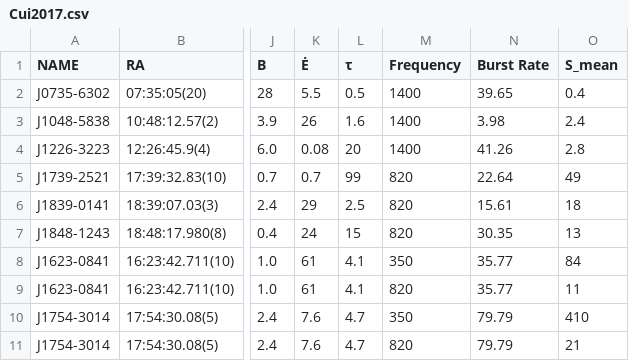
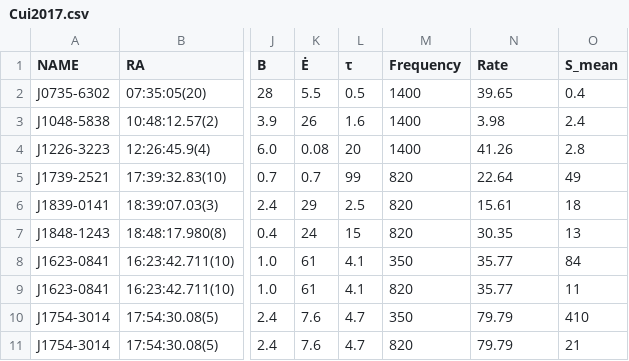
Before and after one commit to David-McKenna/RRATCat, a CSV file: rratcat/data/Cui2017.csv, drawn as a sheet; only a part is shown, gaps mark what is left out; the diff names each change by its address in the sheet, - before the commit and + after, or states it on an @@ line.

Commit message:
Fix incorrect column names in input CSVs

```diff
--- a/rratcat/data/Cui2017.csv
+++ b/rratcat/data/Cui2017.csv
-N1: Burst Rate
+N1: Rate
```
Also changed, not shown: rratcat/data/Deneva2016.csv, 2 other files.
